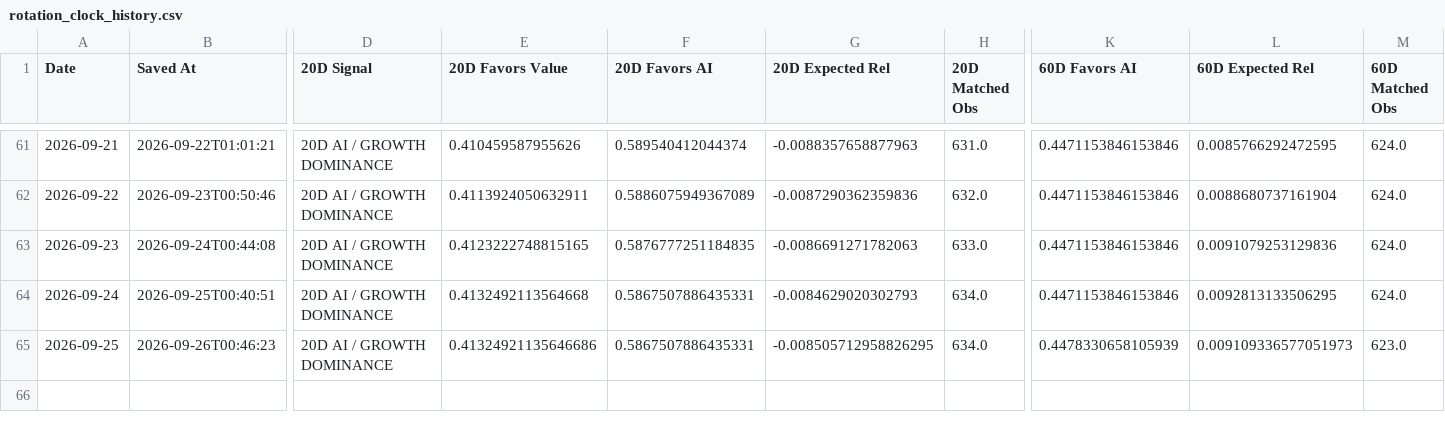
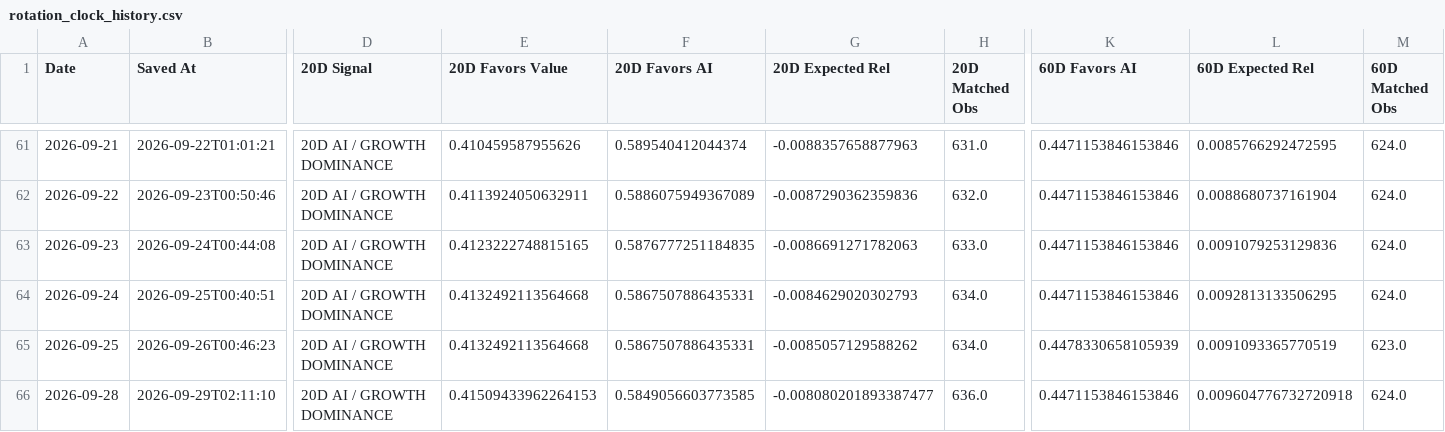
Before and after one commit to 90minale-bot/ai-rotation-dashboard, a CSV file: data/rotation_clock_history.csv, drawn as a sheet; only a part is shown, gaps mark what is left out; rows hold the shown columns only; the diff names each change by its address in the sheet, - before the commit and + after, or states it on an @@ line.

```diff
--- a/data/rotation_clock_history.csv
+++ b/data/rotation_clock_history.csv
-E65 (20D Favors Value): 0.41324921135646686
+E65 (20D Favors Value): 0.4132492113564668
-G65 (20D Expected Rel): -0.008505712958826295
+G65 (20D Expected Rel): -0.0085057129588262
-L65 (60D Expected Rel): 0.009109336577051973
+L65 (60D Expected Rel): 0.0091093365770519
+row 66: 2026-09-28 | 2026-09-29T02:11:10 | 20D AI / GROWTH DOMINANCE | 0.41509433962264153 | 0.5849056603773585 | -0.008080201893387477 | 636.0 | 0.4471153846153846 | 0.009604776732720918 | 624.0
```
